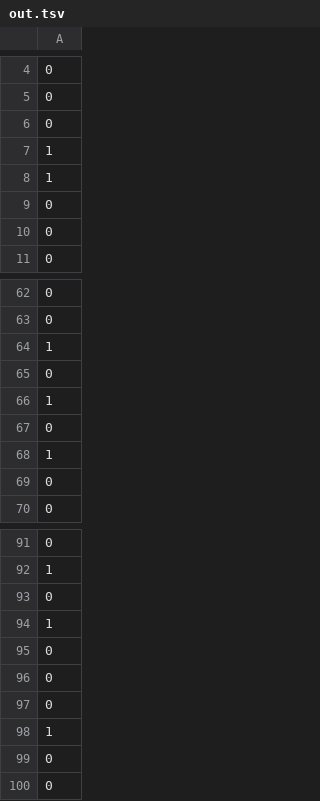
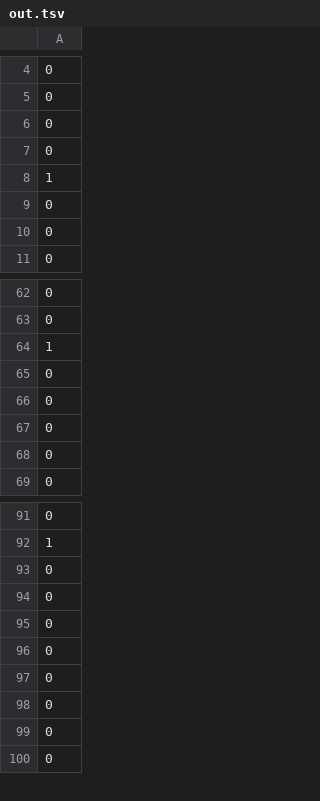
Before and after one commit to ksanu/UMZ_titanic_neural_network, a TSV file: test-A/out.tsv, drawn as a sheet; only a part is shown, gaps mark what is left out; the diff covers the shown part only.

```diff
--- a/test-A/out.tsv
+++ b/test-A/out.tsv
@@ -6,3 +6,3 @@
 0
-1
+0
 1
@@ -65,5 +65,4 @@
 0
-1
 0
-1
+0
 0
@@ -93,3 +93,2 @@
 0
-1
 0
@@ -97,3 +96,4 @@
 0
-1
+0
+0
 0
```
Also changed, not shown: 12 added rows, 11 removed rows and 10 moved rows elsewhere in this file, dev-0/out.tsv, 2 other files.
